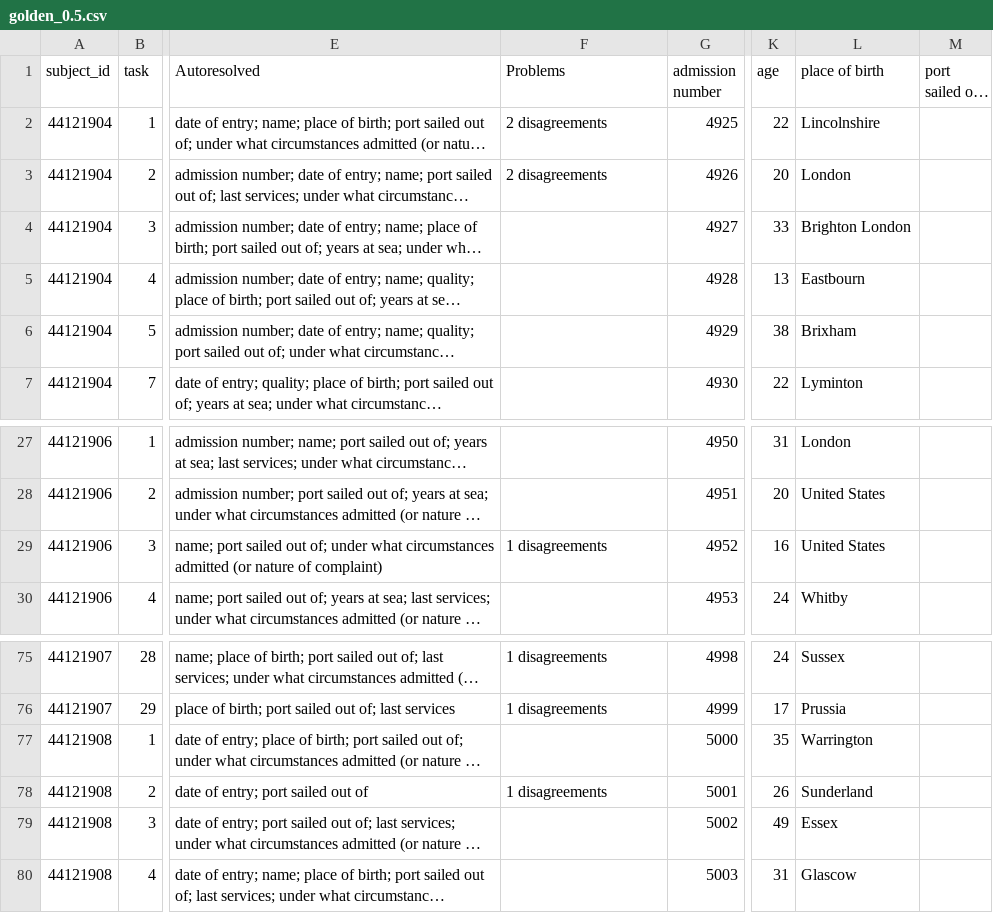
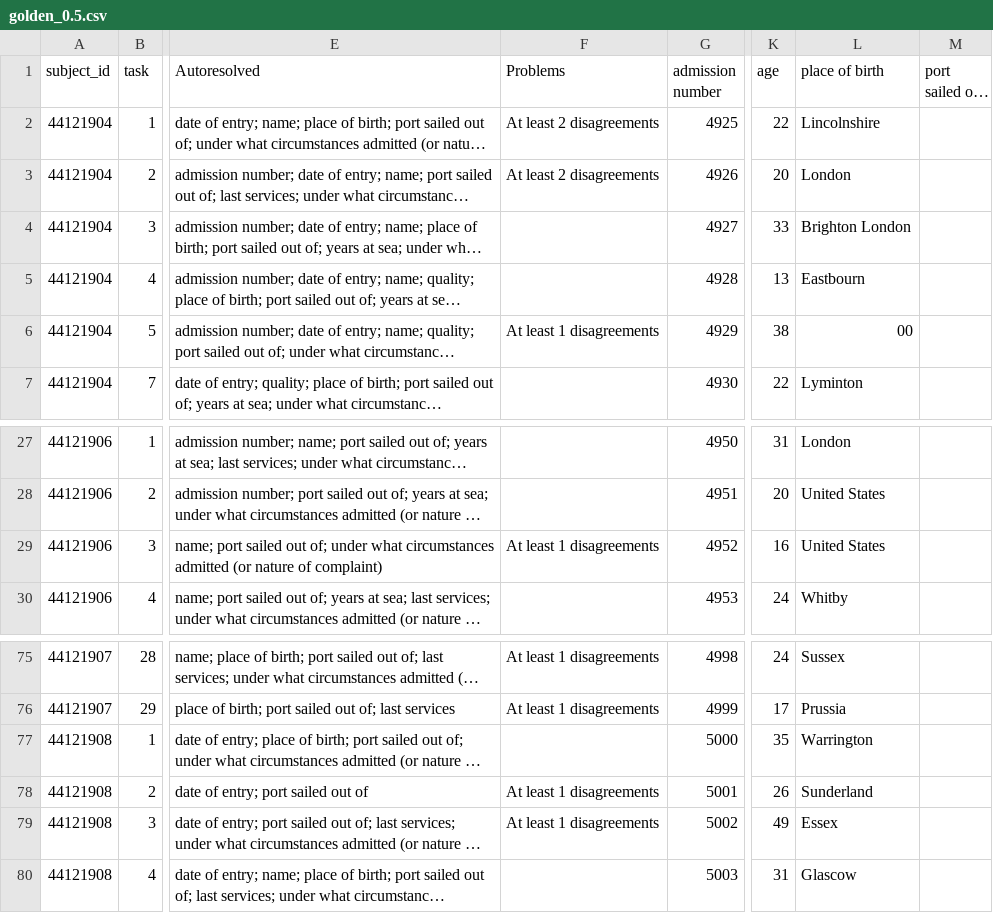
Before and after one commit to nationalarchives/hms-nhs-scripts, a CSV file: golden_0.5.csv, drawn as a sheet; only a part is shown, gaps mark what is left out; long unchanged cells end in …; the diff covers the shown part only; the diff names each change by its address in the sheet, - before the commit and + after, or states it on an @@ line.

Commit message:
Look for transcription problems
We look for 00 in strings, and for [] anywhere.

This messes up the 'bad' count -- a [] could be from an
unresolvable cell, or from a resolved cell that contains some
uncertain transcription. So just change the bad counts to report
a minimum rather than a total.

A better solution would be to stop counting bad as we go, and
just base it on cells with square brackets.

```diff
--- a/golden_0.5.csv
+++ b/golden_0.5.csv
-F2:F3 (Problems): 2 disagreements
+F2:F3 (Problems): At least 2 disagreements
-F6 (Problems): (empty)
+F6 (Problems): At least 1 disagreements
-L6 (place of birth): Brixham
+L6 (place of birth): 00
-F29 (Problems): 1 disagreements
+F29 (Problems): At least 1 disagreements
-F75:F76 (Problems): 1 disagreements
+F75:F76 (Problems): At least 1 disagreements
-F78 (Problems): 1 disagreements
+F78 (Problems): At least 1 disagreements
-F79 (Problems): (empty)
+F79 (Problems): At least 1 disagreements
```
Also changed, not shown: 24 edited cells elsewhere in this file, testinput/text_reducer_18617.csv, 1 other file.
